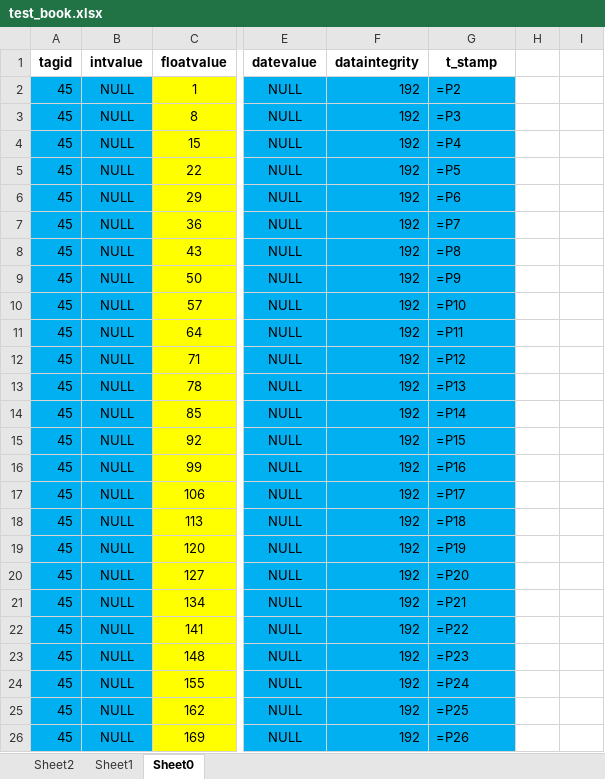
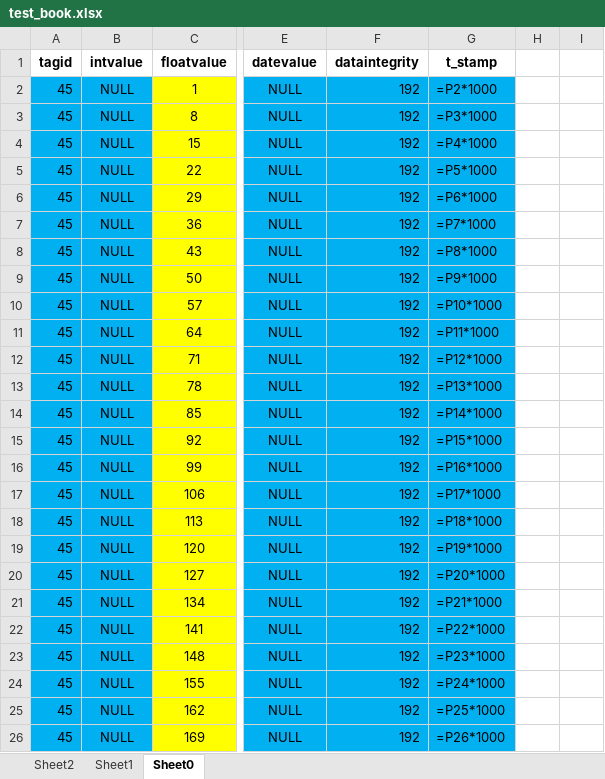
Before and after one commit to mementomorri/data_processing_pipeline, an Excel workbook: data_test_input/test_book.xlsx, sheet Sheet0, drawn as a sheet; only a part is shown, gaps mark what is left out; values as stored, in another font and other column widths than the file's, no borders; formulas without a stored value are shown as written; the diff names each change by its address in the sheet, - before the commit and + after, or states it on an @@ line.

```diff
--- a/data_test_input/test_book.xlsx (sheet Sheet0)
+++ b/data_test_input/test_book.xlsx (sheet Sheet0)
-G2 (t_stamp): =P2
+G2 (t_stamp): =P2*1000
-G3 (t_stamp): =P3
+G3 (t_stamp): =P3*1000
-G4 (t_stamp): =P4
+G4 (t_stamp): =P4*1000
-G5 (t_stamp): =P5
+G5 (t_stamp): =P5*1000
-G6 (t_stamp): =P6
+G6 (t_stamp): =P6*1000
-G7 (t_stamp): =P7
+G7 (t_stamp): =P7*1000
-G8 (t_stamp): =P8
+G8 (t_stamp): =P8*1000
-G9 (t_stamp): =P9
+G9 (t_stamp): =P9*1000
-G10 (t_stamp): =P10
+G10 (t_stamp): =P10*1000
-G11 (t_stamp): =P11
+G11 (t_stamp): =P11*1000
-G12 (t_stamp): =P12
+G12 (t_stamp): =P12*1000
-G13 (t_stamp): =P13
+G13 (t_stamp): =P13*1000
-G14 (t_stamp): =P14
+G14 (t_stamp): =P14*1000
-G15 (t_stamp): =P15
+G15 (t_stamp): =P15*1000
-G16 (t_stamp): =P16
+G16 (t_stamp): =P16*1000
-G17 (t_stamp): =P17
+G17 (t_stamp): =P17*1000
-G18 (t_stamp): =P18
+G18 (t_stamp): =P18*1000
-G19 (t_stamp): =P19
+G19 (t_stamp): =P19*1000
-G20 (t_stamp): =P20
+G20 (t_stamp): =P20*1000
-G21 (t_stamp): =P21
+G21 (t_stamp): =P21*1000
-G22 (t_stamp): =P22
+G22 (t_stamp): =P22*1000
-G23 (t_stamp): =P23
+G23 (t_stamp): =P23*1000
-G24 (t_stamp): =P24
+G24 (t_stamp): =P24*1000
-G25 (t_stamp): =P25
+G25 (t_stamp): =P25*1000
-G26 (t_stamp): =P26
+G26 (t_stamp): =P26*1000
```
Also changed, not shown: sheet Sheet2, sheet Sheet1, 3 other files.
